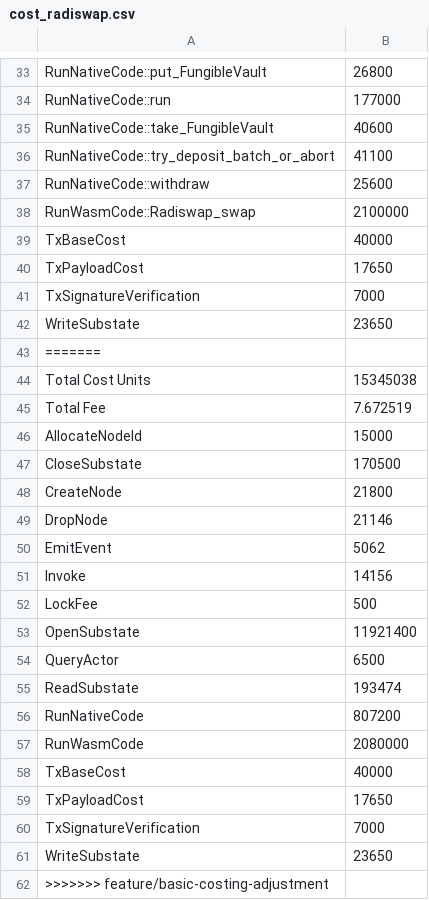
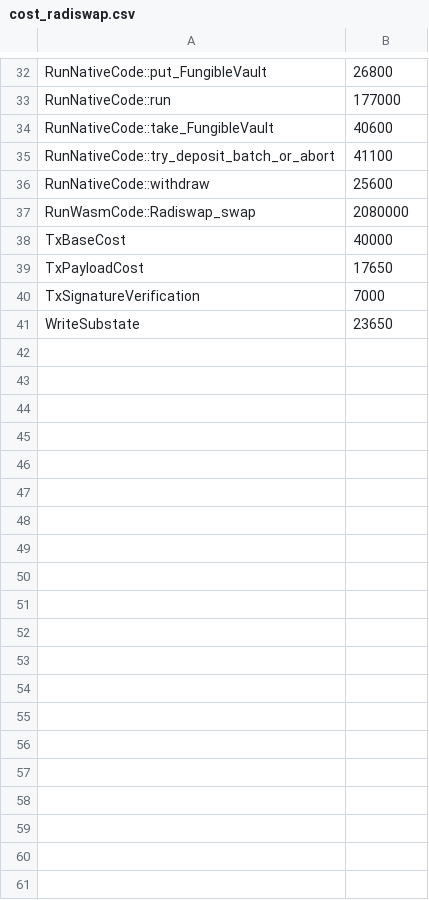
Before and after one commit to radixdlt/radixdlt-scrypto, a CSV file: radix-engine-tests/assets/cost_radiswap.csv, drawn as a sheet; only a part is shown, gaps mark what is left out; the diff covers the shown part only.

```diff
--- a/radix-engine-tests/assets/cost_radiswap.csv
+++ b/radix-engine-tests/assets/cost_radiswap.csv
@@ -37,3 +36,3 @@ RunNativeCode::try_deposit_batch_or_abort
 RunNativeCode::withdraw                                                         ,     25600
-RunWasmCode::Radiswap_swap                                                      ,   2100000
+RunWasmCode::Radiswap_swap                                                      ,   2080000
 TxBaseCost                                                                      ,     40000
@@ -42,21 +41 @@ TxSignatureVerification
 WriteSubstate                                                                   ,     23650
-=======
-Total Cost Units              ,  15345038
-Total Fee                     ,  7.672519
-AllocateNodeId                ,     15000
-CloseSubstate                 ,    170500
-CreateNode                    ,     21800
-DropNode                      ,     21146
-EmitEvent                     ,      5062
-Invoke                        ,     14156
-LockFee                       ,       500
-OpenSubstate                  ,  11921400
-QueryActor                    ,      6500
-ReadSubstate                  ,    193474
-RunNativeCode                 ,    807200
-RunWasmCode                   ,   2080000
-TxBaseCost                    ,     40000
-TxPayloadCost                 ,     17650
-TxSignatureVerification       ,      7000
-WriteSubstate                 ,     23650
->>>>>>> feature/basic-costing-adjustment
```
Also changed, not shown: 1 removed row and 4 edited cells elsewhere in this file, radix-engine-tests/assets/cost_flash_loan.csv, 2 other files.
